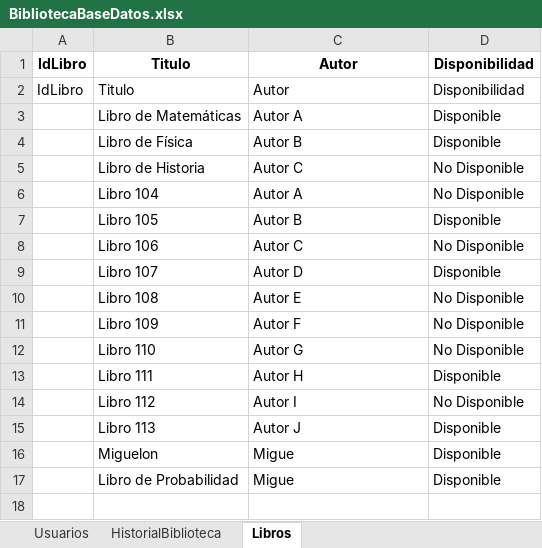
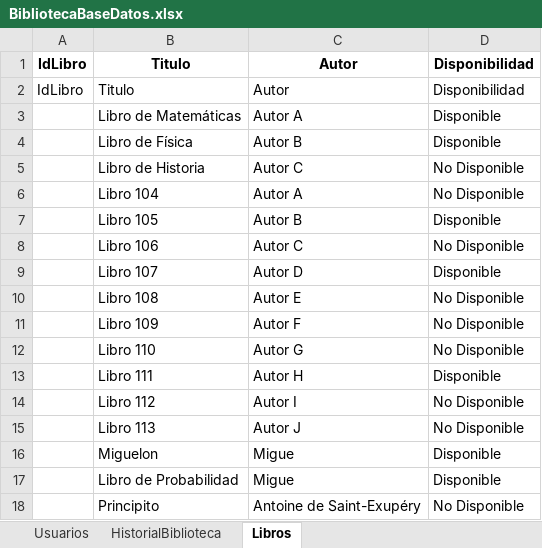
Before and after one commit to An7u4n/Crombie, an Excel workbook: CrombieConsole/BibliotecaBaseDatos.xlsx, sheet Libros, drawn as a sheet; values as stored, in another font and other column widths than the file's, no borders; the diff names each change by its address in the sheet, - before the commit and + after, or states it on an @@ line.

```diff
--- a/CrombieConsole/BibliotecaBaseDatos.xlsx (sheet Libros)
+++ b/CrombieConsole/BibliotecaBaseDatos.xlsx (sheet Libros)
-D15: Disponible
+D15: No Disponible
+row 18:  | Principito | Antoine de Saint-Exupéry | No Disponible
```
Also changed, not shown: sheet HistorialBiblioteca, sheet Usuarios, 26 other files.
